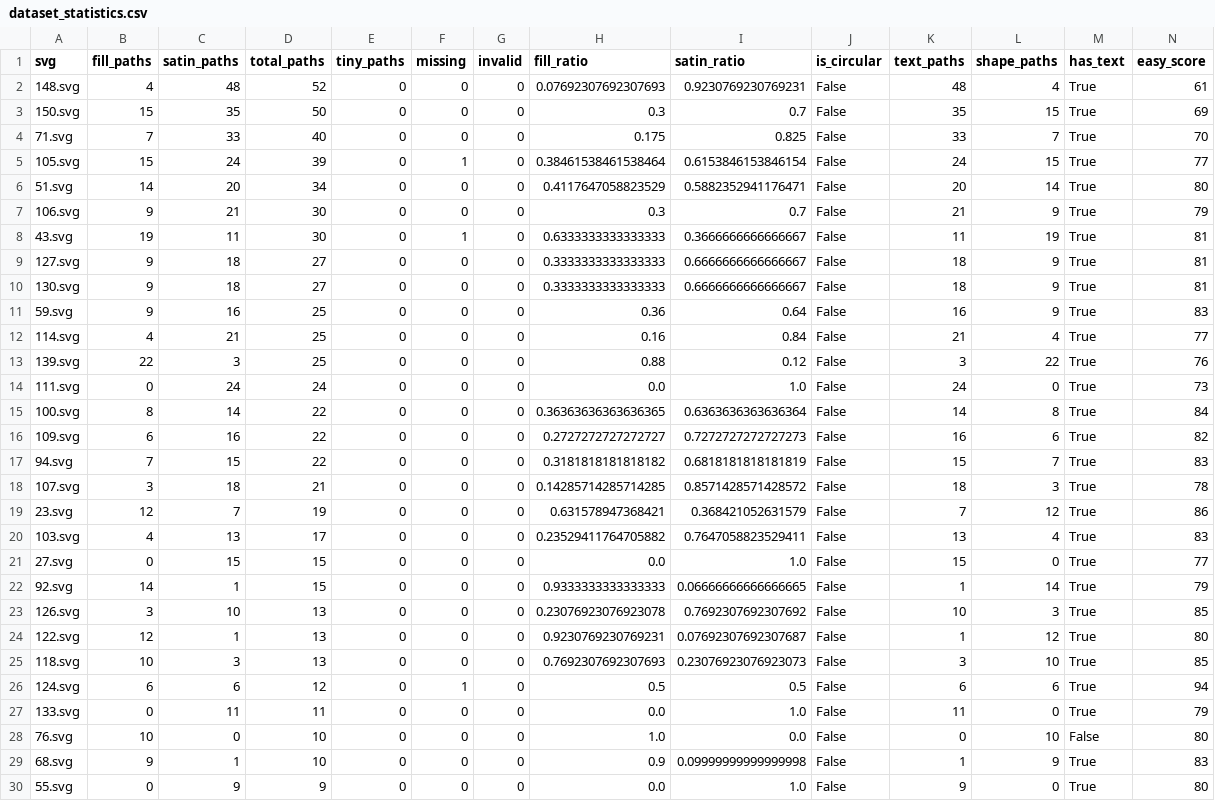
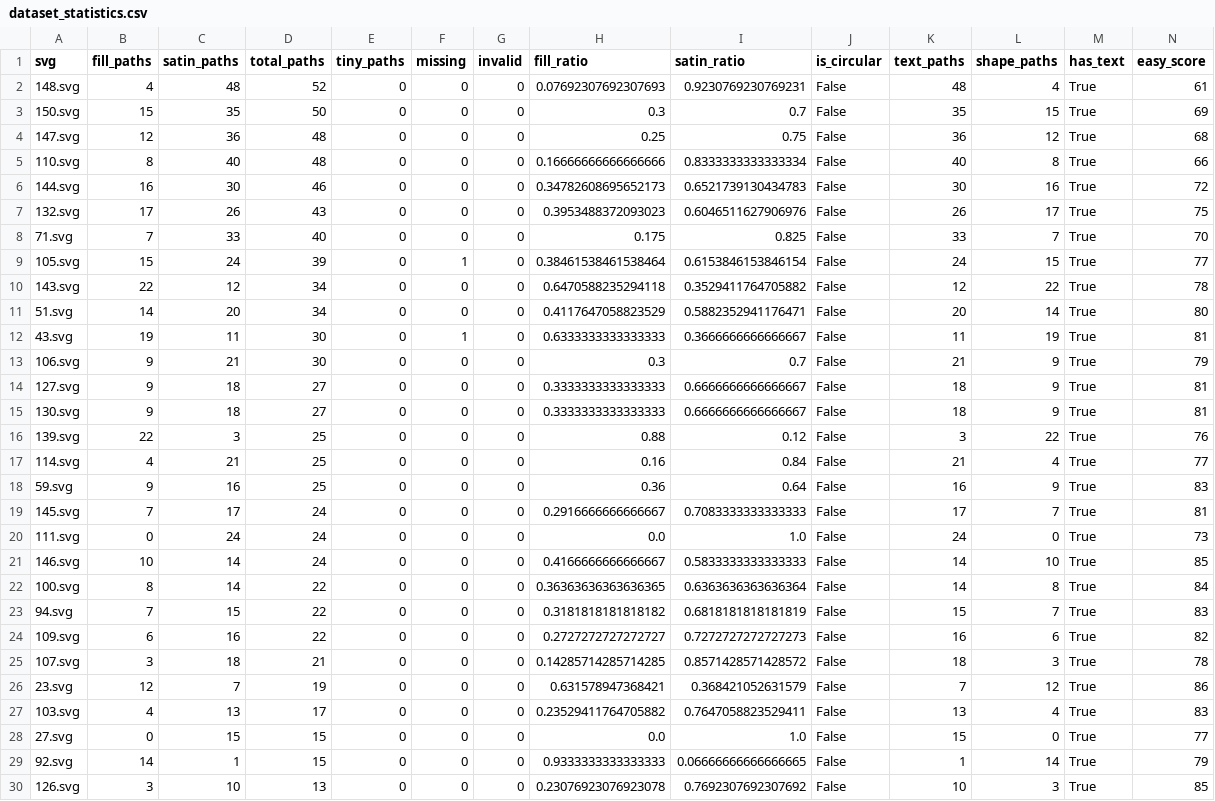
Before and after one commit to duongductrung1708/Embroidery_Segmentation, a CSV file: dataset_statistics.csv, drawn as a sheet; only a part is shown; the shorter side is filled out with more unchanged rows; the diff covers the shown part only.

```diff
--- a/dataset_statistics.csv
+++ b/dataset_statistics.csv
@@ -3,16 +3,23 @@ svg,fill_paths,satin_paths,total_paths,tiny_paths,missing,invalid,fill_ratio,sat
 150.svg,15,35,50,0,0,0,0.3,0.7,False,35,15,True,69
+147.svg,12,36,48,0,0,0,0.25,0.75,False,36,12,True,68
+110.svg,8,40,48,0,0,0,0.16666666666666666,0.8333333333333334,False,40,8,True,66
+144.svg,16,30,46,0,0,0,0.34782608695652173,0.6521739130434783,False,30,16,True,72
+132.svg,17,26,43,0,0,0,0.3953488372093023,0.6046511627906976,False,26,17,True,75
 71.svg,7,33,40,0,0,0,0.175,0.825,False,33,7,True,70
 105.svg,15,24,39,0,1,0,0.38461538461538464,0.6153846153846154,False,24,15,True,77
+143.svg,22,12,34,0,0,0,0.6470588235294118,0.3529411764705882,False,12,22,True,78
 51.svg,14,20,34,0,0,0,0.4117647058823529,0.5882352941176471,False,20,14,True,80
+43.svg,19,11,30,0,1,0,0.6333333333333333,0.3666666666666667,False,11,19,True,81
 106.svg,9,21,30,0,0,0,0.3,0.7,False,21,9,True,79
-43.svg,19,11,30,0,1,0,0.6333333333333333,0.3666666666666667,False,11,19,True,81
 127.svg,9,18,27,0,0,0,0.3333333333333333,0.6666666666666667,False,18,9,True,81
 130.svg,9,18,27,0,0,0,0.3333333333333333,0.6666666666666667,False,18,9,True,81
+139.svg,22,3,25,0,0,0,0.88,0.12,False,3,22,True,76
+114.svg,4,21,25,0,0,0,0.16,0.84,False,21,4,True,77
 59.svg,9,16,25,0,0,0,0.36,0.64,False,16,9,True,83
-114.svg,4,21,25,0,0,0,0.16,0.84,False,21,4,True,77
-139.svg,22,3,25,0,0,0,0.88,0.12,False,3,22,True,76
+145.svg,7,17,24,0,0,0,0.2916666666666667,0.7083333333333333,False,17,7,True,81
 111.svg,0,24,24,0,0,0,0.0,1.0,False,24,0,True,73
+146.svg,10,14,24,0,0,0,0.4166666666666667,0.5833333333333333,False,14,10,True,85
 100.svg,8,14,22,0,0,0,0.36363636363636365,0.6363636363636364,False,14,8,True,84
+94.svg,7,15,22,0,0,0,0.3181818181818182,0.6818181818181819,False,15,7,True,83
 109.svg,6,16,22,0,0,0,0.2727272727272727,0.7272727272727273,False,16,6,True,82
-94.svg,7,15,22,0,0,0,0.3181818181818182,0.6818181818181819,False,15,7,True,83
 107.svg,3,18,21,0,0,0,0.14285714285714285,0.8571428571428572,False,18,3,True,78
```
Also changed, not shown: 2 added rows and 15 moved rows elsewhere in this file, 34 other files.
